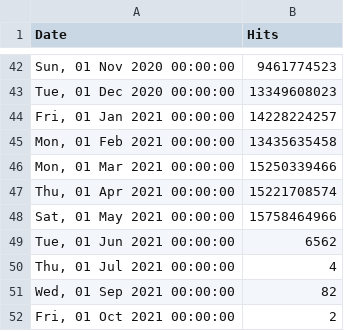
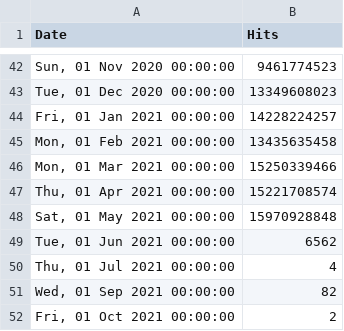
Before and after one commit to zeropaper/web, a CSV file: src/stats/hydra/hits-per-month.csv, drawn as a sheet; only a part is shown, gaps mark what is left out.

Commit message:
chore: update stats Sun May 30 13:02:21 UTC 2021

```diff
--- a/src/stats/hydra/hits-per-month.csv
+++ b/src/stats/hydra/hits-per-month.csv
@@ -47,3 +47,3 @@ Date,Hits
 "Thu, 01 Apr 2021 00:00:00",15221708574
-"Sat, 01 May 2021 00:00:00",15758464966
+"Sat, 01 May 2021 00:00:00",15970928848
 "Tue, 01 Jun 2021 00:00:00",6562
```
Also changed, not shown: src/stats/keto/hits-per-month.csv, src/stats/kratos/hits-per-month.csv, 1 other file.
